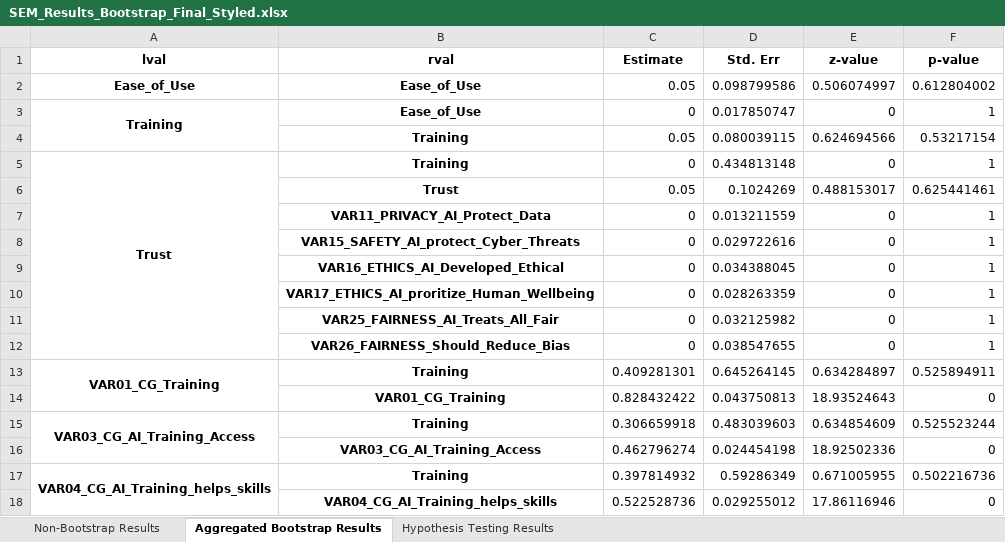
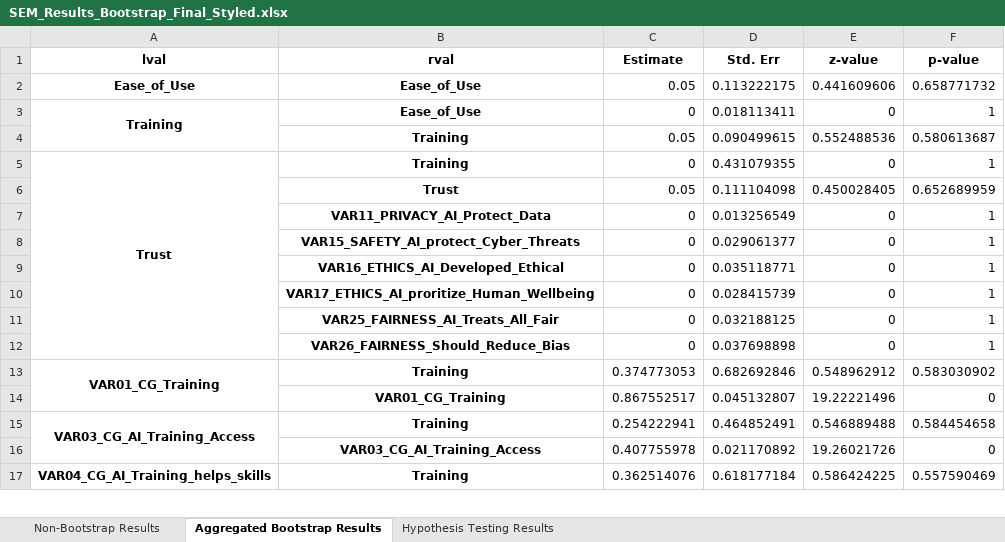
Before and after one commit to Dandata0101/mbs-structural-equation-modeling, an Excel workbook: 04-summary/SEM_Results_Bootstrap_Final_Styled.xlsx, sheet Aggregated Bootstrap Results, drawn as a sheet; only a part is shown; values as stored, in another font and other column widths than the file's, no borders; removed rows and columns are numbered as before the commit, all else as after; the diff covers the shown part only; the diff names each change by its address in the sheet, - before the commit and + after, or states it on an @@ line.

```diff
--- a/04-summary/SEM_Results_Bootstrap_Final_Styled.xlsx (sheet Aggregated Bootstrap Results)
+++ b/04-summary/SEM_Results_Bootstrap_Final_Styled.xlsx (sheet Aggregated Bootstrap Results)
-D2 (Std. Err): 0.098799586
+D2 (Std. Err): 0.113222175
-E2 (z-value): 0.506074997
+E2 (z-value): 0.441609606
-F2 (p-value): 0.612804002
+F2 (p-value): 0.658771732
-D3 (Std. Err): 0.017850747
+D3 (Std. Err): 0.018113411
-row 4:  | Training | 0.05 | 0.080039115 | 0.624694566 | 0.53217154
+row 4:  | Training | 0.05 | 0.090499615 | 0.552488536 | 0.580613687
-D5 (Std. Err): 0.434813148
+D5 (Std. Err): 0.431079355
-row 6:  | Trust | 0.05 | 0.1024269 | 0.488153017 | 0.625441461
+row 6:  | Trust | 0.05 | 0.111104098 | 0.450028405 | 0.652689959
-D7 (Std. Err): 0.013211559
+D7 (Std. Err): 0.013256549
-D8 (Std. Err): 0.029722616
+D8 (Std. Err): 0.029061377
-D9 (Std. Err): 0.034388045
+D9 (Std. Err): 0.035118771
-D10 (Std. Err): 0.028263359
+D10 (Std. Err): 0.028415739
-D11 (Std. Err): 0.032125982
+D11 (Std. Err): 0.032188125
-D12 (Std. Err): 0.038547655
+D12 (Std. Err): 0.037698898
-C13 (Estimate): 0.409281301
+C13 (Estimate): 0.374773053
-D13 (Std. Err): 0.645264145
+D13 (Std. Err): 0.682692846
-E13 (z-value): 0.634284897
+E13 (z-value): 0.548962912
-F13 (p-value): 0.525894911
+F13 (p-value): 0.583030902
-row 14:  | VAR01_CG_Training | 0.828432422 | 0.043750813 | 18.93524643 | 0
+row 14:  | VAR01_CG_Training | 0.867552517 | 0.045132807 | 19.22221496 | 0
-C15 (Estimate): 0.306659918
+C15 (Estimate): 0.254222941
-D15 (Std. Err): 0.483039603
+D15 (Std. Err): 0.464852491
-E15 (z-value): 0.634854609
+E15 (z-value): 0.546889488
-F15 (p-value): 0.525523244
+F15 (p-value): 0.584454658
-row 16:  | VAR03_CG_AI_Training_Access | 0.462796274 | 0.024454198 | 18.92502336 | 0
+row 16:  | VAR03_CG_AI_Training_Access | 0.407755978 | 0.021170892 | 19.26021726 | 0
-C17 (Estimate): 0.397814932
+C17 (Estimate): 0.362514076
-D17 (Std. Err): 0.59286349
+D17 (Std. Err): 0.618177184
-E17 (z-value): 0.671005955
+E17 (z-value): 0.586424225
-F17 (p-value): 0.502216736
+F17 (p-value): 0.557590469
-row 18:  | VAR04_CG_AI_Training_helps_skills | 0.522528736 | 0.029255012 | 17.86116946 | 0
```
Also changed, not shown: 8 added rows, 7 removed rows and 17 edited cells elsewhere in this sheet, sheet Hypothesis Testing Results, 1 other file.
